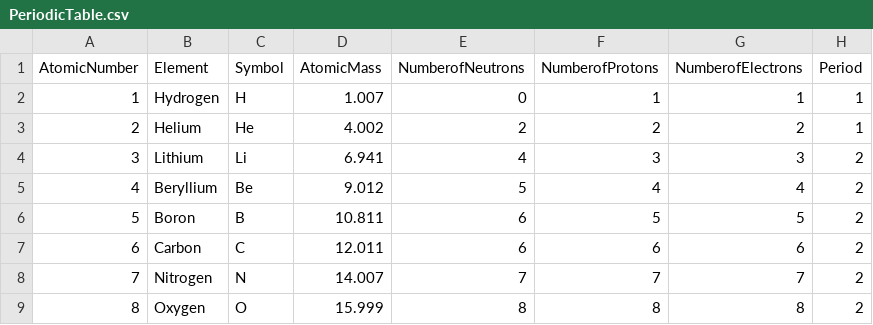
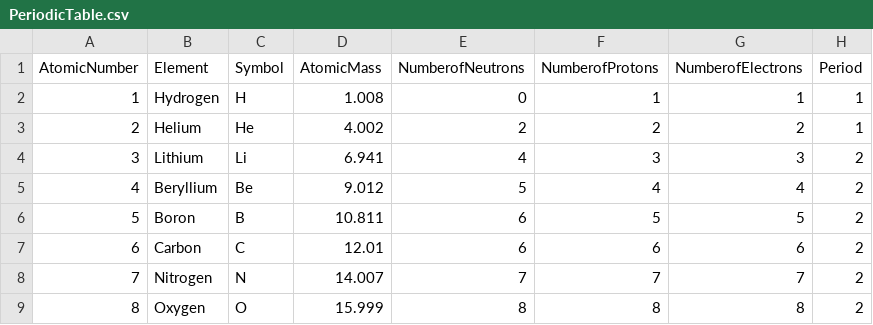
Before and after one commit to TDGerve/MagmaPandas, a CSV file: src/elements/data/PeriodicTable.csv, drawn as a sheet; only a part is shown; the diff names each change by its address in the sheet, - before the commit and + after, or states it on an @@ line.

```diff
--- a/src/elements/data/PeriodicTable.csv
+++ b/src/elements/data/PeriodicTable.csv
-D2 (AtomicMass): 1.007
+D2 (AtomicMass): 1.008
-D7 (AtomicMass): 12.011
+D7 (AtomicMass): 12.01
```
Also changed, not shown: 9 other files.
